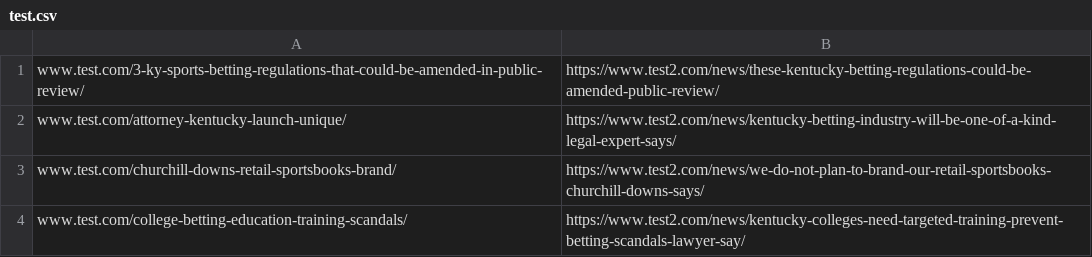
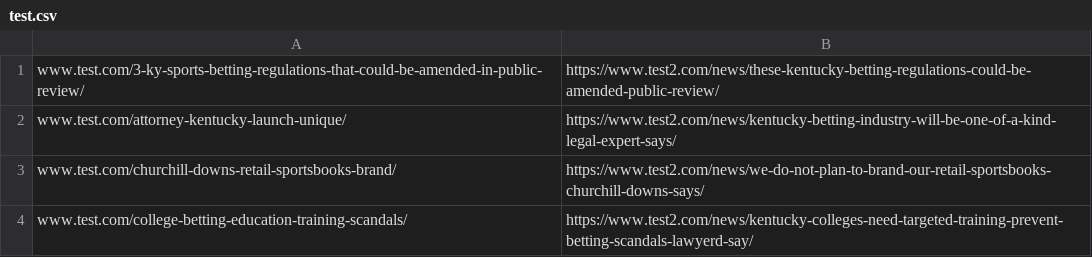
Before and after one commit to bembas/testing, a CSV file: test.csv, drawn as a sheet.

Commit message:
test

```diff
--- a/test.csv
+++ b/test.csv
@@ -3,2 +3,2 @@ www.test.com/attorney-kentucky-launch-unique/,https://www.test2.com/news/kentuck
 www.test.com/churchill-downs-retail-sportsbooks-brand/,https://www.test2.com/news/we-do-not-plan-to-brand-our-retail-sportsbooks-churchill-downs-says/
-www.test.com/college-betting-education-training-scandals/,https://www.test2.com/news/kentucky-colleges-need-targeted-training-prevent-betting-scandals-lawyer-say/
+www.test.com/college-betting-education-training-scandals/,https://www.test2.com/news/kentucky-colleges-need-targeted-training-prevent-betting-scandals-lawyerd-say/
```
Also changed, not shown: 1 other file.
